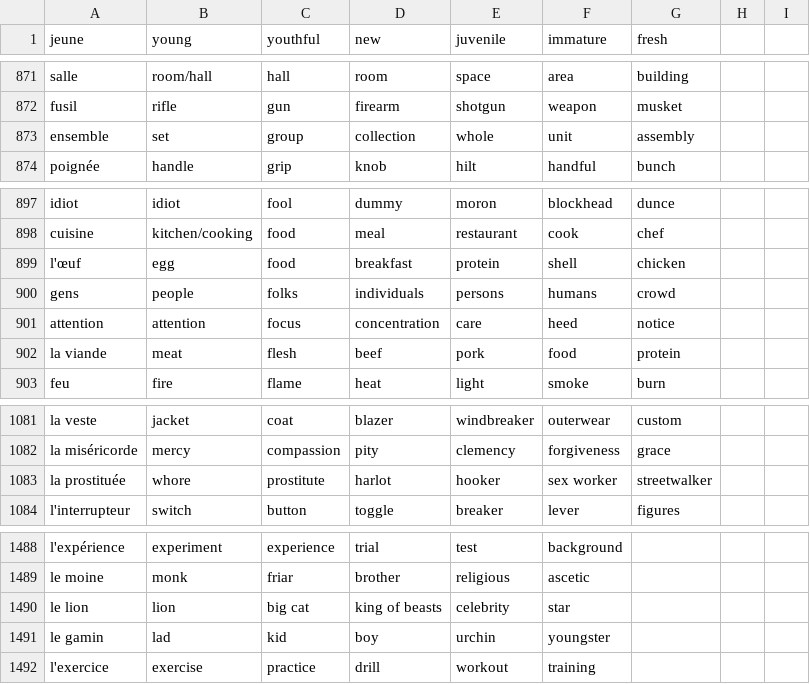
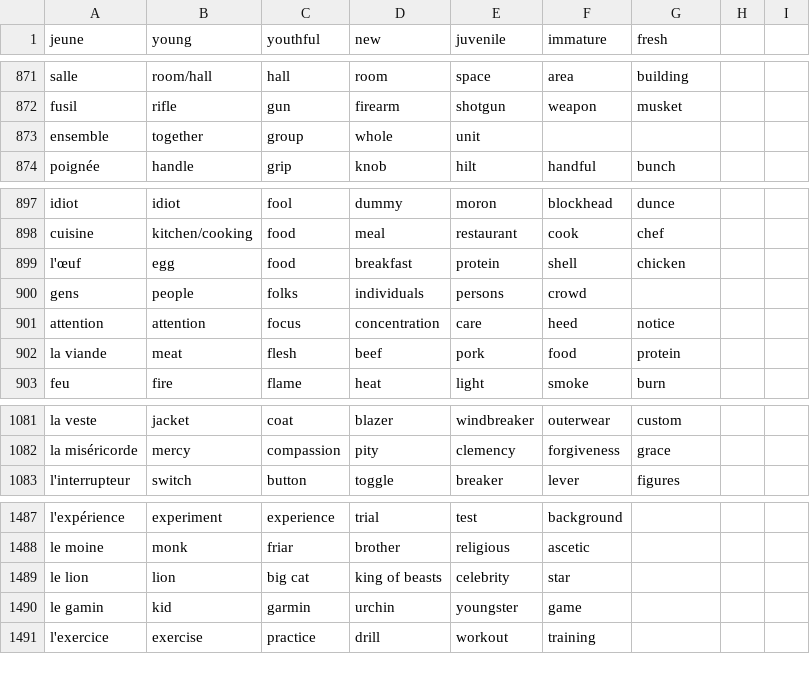
Before and after one commit to Socket-Net/fdi.mm, a CSV file: words_en.csv, drawn as a sheet; only a part is shown, gaps mark what is left out.

Commit message:
Update words_en.csv

```diff
--- a/words_en.csv
+++ b/words_en.csv
@@ -872,3 +872,3 @@ salle,room/hall,hall,room,space,area,building
 fusil,rifle,gun,firearm,shotgun,weapon,musket
-ensemble,set,group,collection,whole,unit,assembly
+ensemble,together,group,whole,unit
 poignée,handle,grip,knob,hilt,handful,bunch
@@ -899,3 +899,3 @@ cuisine,kitchen/cooking,food,meal,restaurant,cook,chef
 l'œuf,egg,food,breakfast,protein,shell,chicken
-gens,people,folks,individuals,persons,humans,crowd
+gens,people,folks,individuals,persons,crowd
 attention,attention,focus,concentration,care,heed,notice
@@ -1082,3 +1082,2 @@ la veste, jacket, coat, blazer, windbreaker, outerwear,custom
 la miséricorde, mercy, compassion, pity, clemency, forgiveness, grace
-la prostituée, whore, prostitute, harlot, hooker, sex worker, streetwalker
 l'interrupteur, switch, button, toggle, breaker, lever, figures
@@ -1490,3 +1489,3 @@ le moine, monk, friar, brother, religious, ascetic,
 le lion, lion, big cat, king of beasts, celebrity, star,
-le gamin, lad, kid, boy, urchin, youngster,
+le gamin, kid, garmin, urchin, youngster, game
 l'exercice, exercise, practice, drill, workout, training,
```
